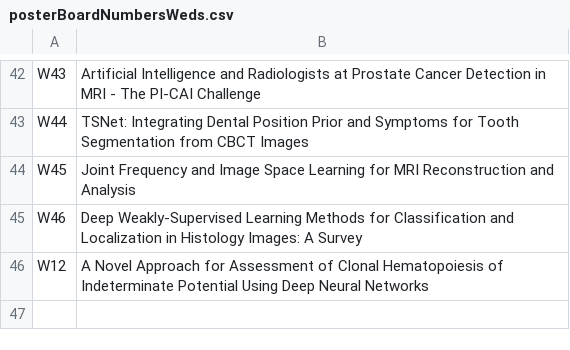
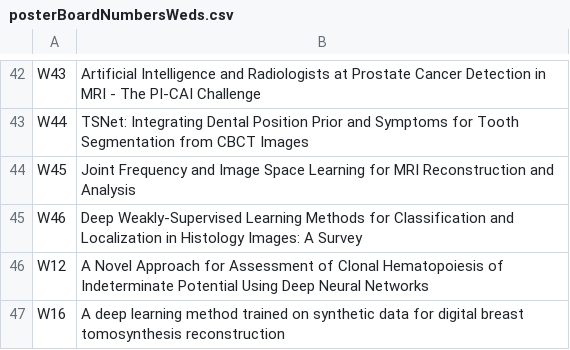
Before and after one commit to MIDL-Conference/midl-website-2023, a CSV file: posterBoardNumbersWeds.csv, drawn as a sheet; only a part is shown, gaps mark what is left out; the diff names each change by its address in the sheet, - before the commit and + after, or states it on an @@ line.

Commit message:
Update posterBoardNumbersWeds.csv
Moving P219 to W16

```diff
--- a/posterBoardNumbersWeds.csv
+++ b/posterBoardNumbersWeds.csv
+row 47: W16 | A deep learning method trained on synthetic data for digital breast tomosynthesis reconstruction
```
